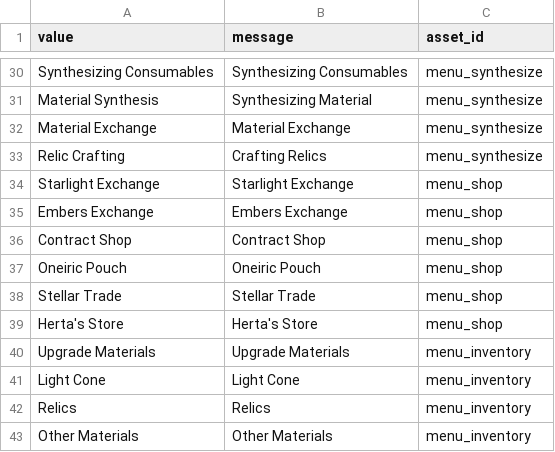
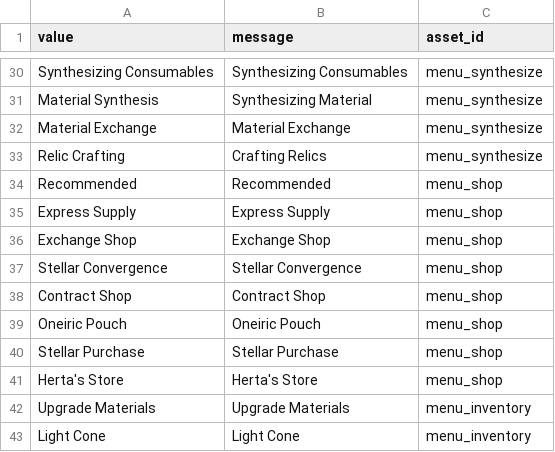
Before and after one commit to X3ne/hsrpc, a CSV file: src-tauri/game-data/sub_menus.csv, drawn as a sheet; only a part is shown, gaps mark what is left out; the shorter side is filled out with more unchanged rows.

Commit message:
feat: add new shop menus

```diff
--- a/src-tauri/game-data/sub_menus.csv
+++ b/src-tauri/game-data/sub_menus.csv
@@ -33,7 +33,9 @@ Material Exchange,Material Exchange,menu_synthesize
 Relic Crafting,Crafting Relics,menu_synthesize
-Starlight Exchange,Starlight Exchange,menu_shop
-Embers Exchange,Embers Exchange,menu_shop
+Recommended,Recommended,menu_shop
+Express Supply,Express Supply,menu_shop
+Exchange Shop,Exchange Shop,menu_shop
+Stellar Convergence,Stellar Convergence,menu_shop
 Contract Shop,Contract Shop,menu_shop
 Oneiric Pouch,Oneiric Pouch,menu_shop
-Stellar Trade,Stellar Trade,menu_shop
+Stellar Purchase,Stellar Purchase,menu_shop
 Herta's Store,Herta's Store,menu_shop
```
